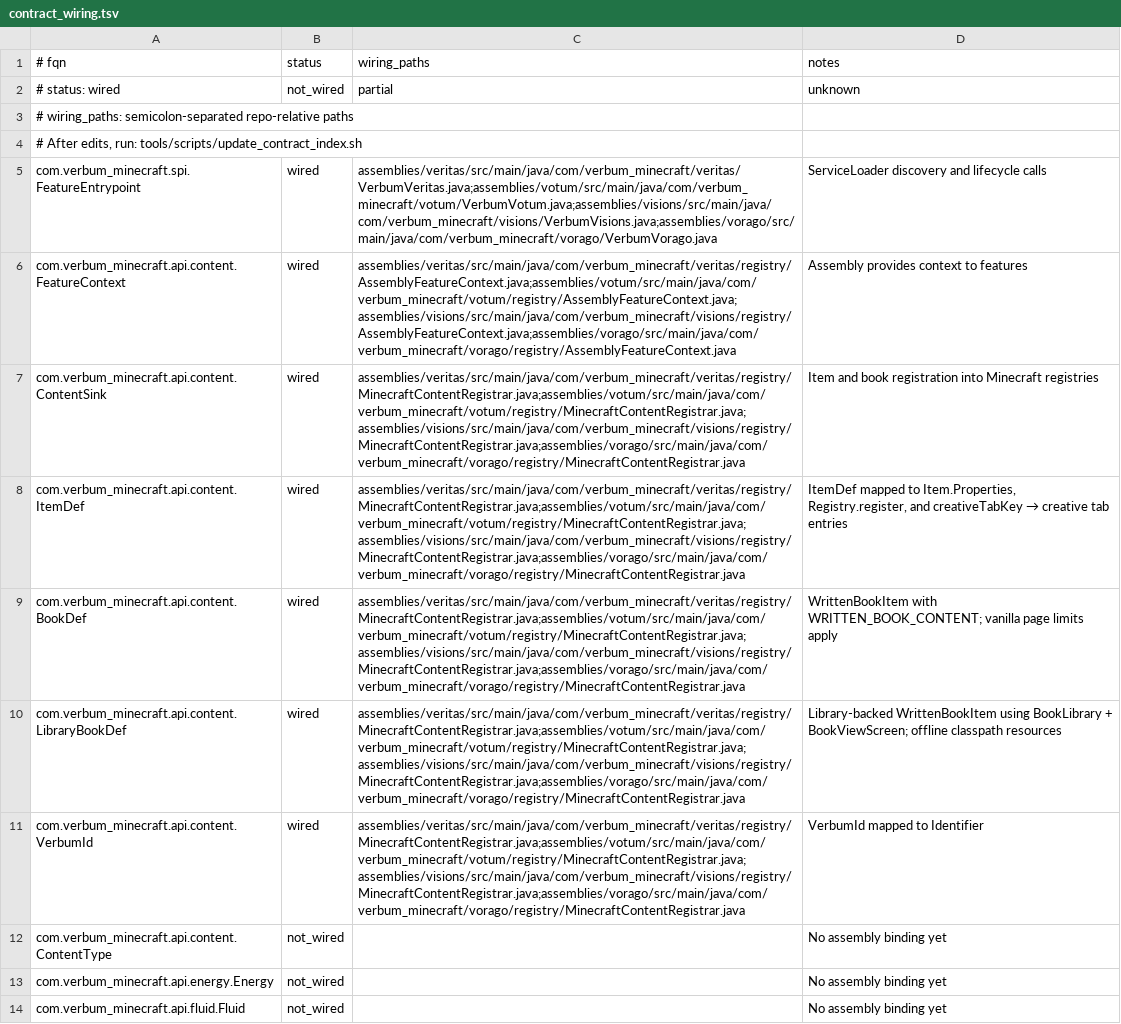
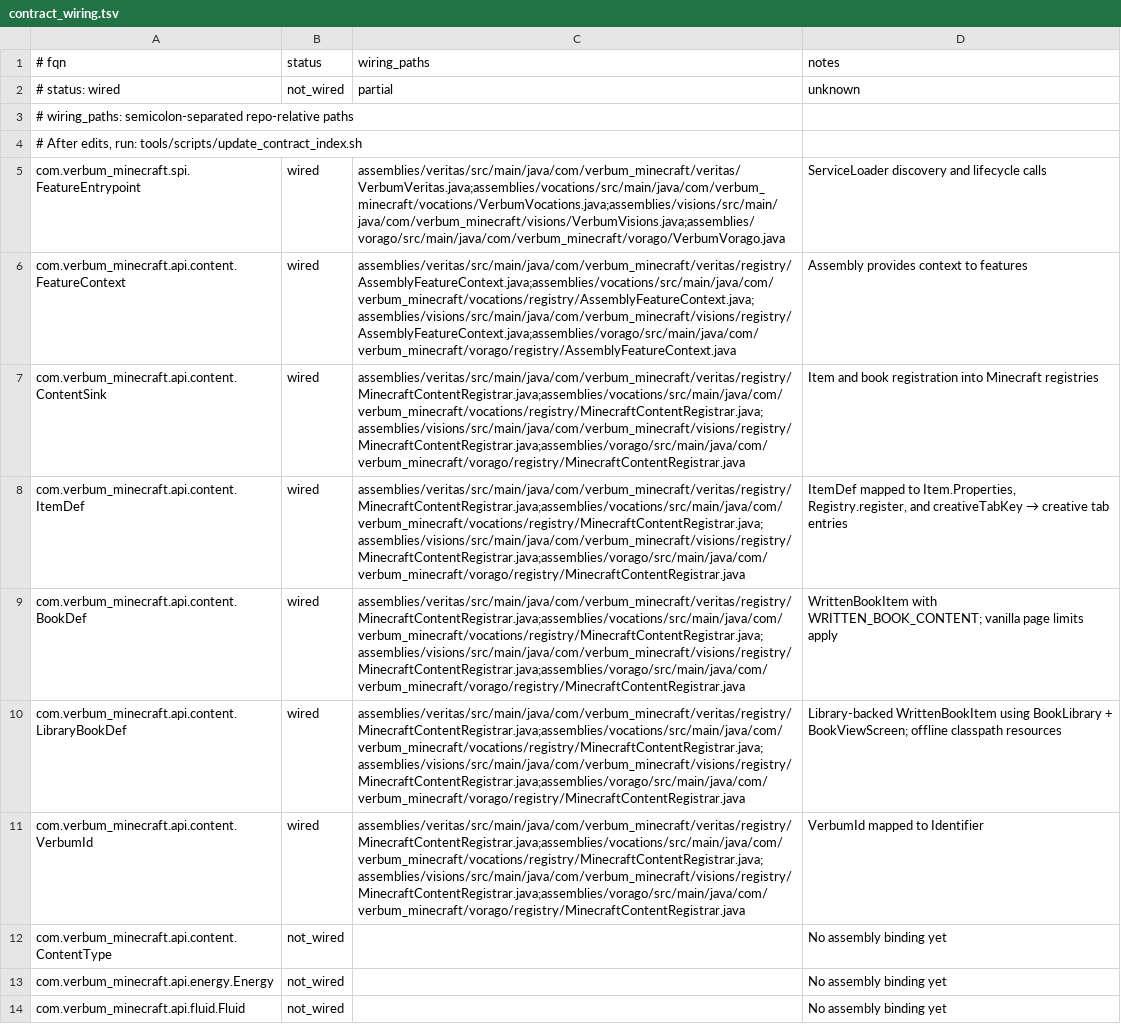
Before and after one commit to petalofzion/Verbum_Minecraft, a TSV file: docs/contracts/contract_wiring.tsv, drawn as a sheet; the diff names each change by its address in the sheet, - before the commit and + after, or states it on an @@ line.

Commit message:
Rename Votum profile to Vocations

```diff
--- a/docs/contracts/contract_wiring.tsv
+++ b/docs/contracts/contract_wiring.tsv
-C5 (wiring_paths): assemblies/veritas/src/main/java/com/verbum_minecraft/veritas/VerbumVeritas.java;assemblies/votum/src/main/java/com/verbum_minecraft/votum/VerbumVotum.java;assemblies/visions/src/main/java/com/verbum_minecraft/visions/VerbumVisions.java;assemblies/vorago/src/main/java/com/verbum_minecraft/vorago/VerbumVorago.java
+C5 (wiring_paths): assemblies/veritas/src/main/java/com/verbum_minecraft/veritas/VerbumVeritas.java;assemblies/vocations/src/main/java/com/verbum_minecraft/vocations/VerbumVocations.java;assemblies/visions/src/main/java/com/verbum_minecraft/visions/VerbumVisions.java;assemblies/vorago/src/main/java/com/verbum_minecraft/vorago/VerbumVorago.java
-C6 (wiring_paths): assemblies/veritas/src/main/java/com/verbum_minecraft/veritas/registry/AssemblyFeatureContext.java;assemblies/votum/src/main/java/com/verbum_minecraft/votum/registry/AssemblyFeatureContext.java;assemblies/visions/src/main/java/com/verbum_minecraft/visions/registry/AssemblyFeatureContext.java;assemblies/vorago/src/main/java/com/verbum_minecraft/vorago/registry/AssemblyFeatureContext.java
+C6 (wiring_paths): assemblies/veritas/src/main/java/com/verbum_minecraft/veritas/registry/AssemblyFeatureContext.java;assemblies/vocations/src/main/java/com/verbum_minecraft/vocations/registry/AssemblyFeatureContext.java;assemblies/visions/src/main/java/com/verbum_minecraft/visions/registry/AssemblyFeatureContext.java;assemblies/vorago/src/main/java/com/verbum_minecraft/vorago/registry/AssemblyFeatureContext.java
-C7:C11 (wiring_paths): assemblies/veritas/src/main/java/com/verbum_minecraft/veritas/registry/MinecraftContentRegistrar.java;assemblies/votum/src/main/java/com/verbum_minecraft/votum/registry/MinecraftContentRegistrar.java;assemblies/visions/src/main/java/com/verbum_minecraft/visions/registry/MinecraftContentRegistrar.java;assemblies/vorago/src/main/java/com/verbum_minecraft/vorago/registry/MinecraftContentRegistrar.java
+C7:C11 (wiring_paths): assemblies/veritas/src/main/java/com/verbum_minecraft/veritas/registry/MinecraftContentRegistrar.java;assemblies/vocations/src/main/java/com/verbum_minecraft/vocations/registry/MinecraftContentRegistrar.java;assemblies/visions/src/main/java/com/verbum_minecraft/visions/registry/MinecraftContentRegistrar.java;assemblies/vorago/src/main/java/com/verbum_minecraft/vorago/registry/MinecraftContentRegistrar.java
```
Also changed, not shown: 36 other files.
